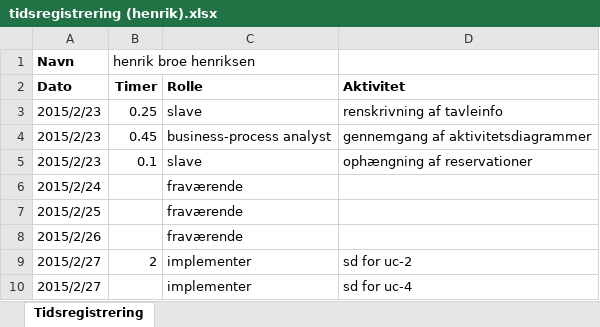
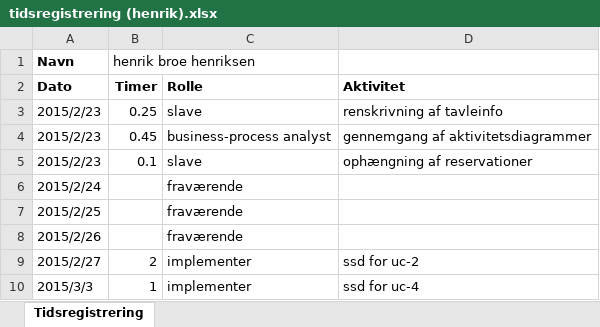
Before and after one commit to he15dmu-2s14/PTECalculator2015, an Excel workbook: 08-Project-Management/Tidsregistrering/tidsregistrering (henrik).xlsx, sheet Tidsregistrering, drawn as a sheet; values as stored, in another font and other column widths than the file's, no borders; removed rows and columns are numbered as before the commit, all else as after; the diff names each change by its address in the sheet, - before the commit and + after, or states it on an @@ line.

Commit message:
tidsreg.henrik

```diff
--- a/08-Project-Management/Tidsregistrering/tidsregistrering (henrik).xlsx (sheet Tidsregistrering)
+++ b/08-Project-Management/Tidsregistrering/tidsregistrering (henrik).xlsx (sheet Tidsregistrering)
-D9 (Aktivitet): sd for uc-2
+D9 (Aktivitet): ssd for uc-2
-row 10: 2015/2/27 |  | implementer | sd for uc-4
+row 10: 2015/3/3 | 1 | implementer | ssd for uc-4
```
